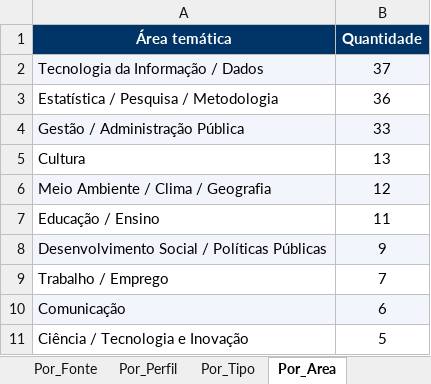
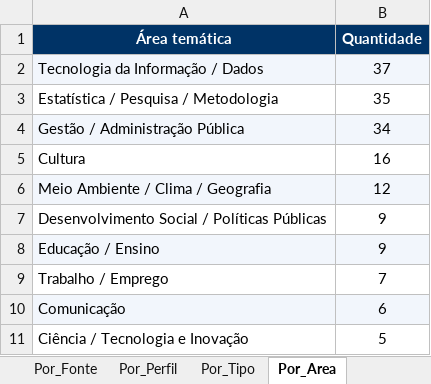
Before and after one commit to ams1974/analise-editais, an Excel workbook: analise_editais_pnud.xlsx, sheet Por_Area, drawn as a sheet; values as stored, in another font and other column widths than the file's, no borders; removed rows and columns are numbered as before the commit, all else as after; the diff names each change by its address in the sheet, - before the commit and + after, or states it on an @@ line.

```diff
--- a/analise_editais_pnud.xlsx (sheet Por_Area)
+++ b/analise_editais_pnud.xlsx (sheet Por_Area)
-B3 (Quantidade): 36
+B3 (Quantidade): 35
-B4 (Quantidade): 33
+B4 (Quantidade): 34
-B5 (Quantidade): 13
+B5 (Quantidade): 16
-row 7: Educação / Ensino | 11
-A7:B7 fill: #F2F6FC
+A7:B7 fill: none
+row 8: Educação / Ensino | 9
```
Also changed, not shown: sheet Editais, sheet Por_Orgao, sheet Resumo, sheet Por_Fonte, sheet Por_Perfil, sheet Por_Tipo, 1 more sheet, 8 other files.
